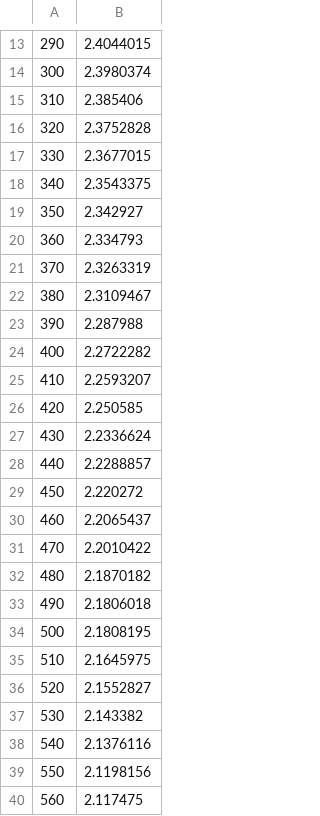
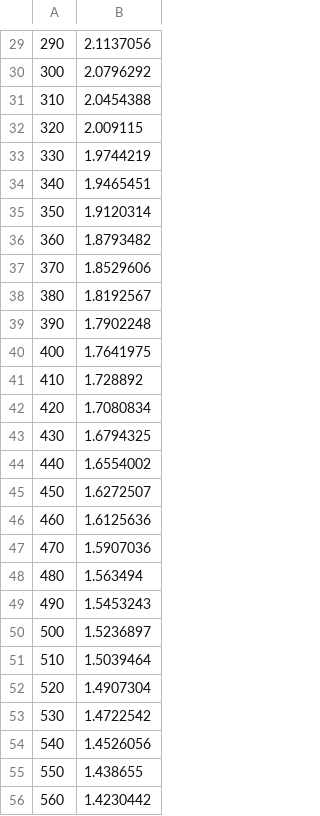
Before and after one commit to Pysiokot/Kraksim_drivers, a CSV file: plots/blind_rude.csv, drawn as a sheet; only a part is shown, gaps mark what is left out; the diff covers the shown part only.

```diff
--- a/plots/blind_rude.csv
+++ b/plots/blind_rude.csv
@@ -13,28 +29,28 @@
-290,2.4044015
-300,2.3980374
-310,2.385406
-320,2.3752828
-330,2.3677015
-340,2.3543375
-350,2.342927
-360,2.334793
-370,2.3263319
-380,2.3109467
-390,2.287988
-400,2.2722282
-410,2.2593207
-420,2.250585
-430,2.2336624
-440,2.2288857
-450,2.220272
-460,2.2065437
-470,2.2010422
-480,2.1870182
-490,2.1806018
-500,2.1808195
-510,2.1645975
-520,2.1552827
-530,2.143382
-540,2.1376116
-550,2.1198156
-560,2.117475
+290,2.1137056
+300,2.0796292
+310,2.0454388
+320,2.009115
+330,1.9744219
+340,1.9465451
+350,1.9120314
+360,1.8793482
+370,1.8529606
+380,1.8192567
+390,1.7902248
+400,1.7641975
+410,1.728892
+420,1.7080834
+430,1.6794325
+440,1.6554002
+450,1.6272507
+460,1.6125636
+470,1.5907036
+480,1.563494
+490,1.5453243
+500,1.5236897
+510,1.5039464
+520,1.4907304
+530,1.4722542
+540,1.4526056
+550,1.438655
+560,1.4230442
```
Also changed, not shown: 16 added rows, 32 removed rows and 25 edited cells elsewhere in this file, plots/blind_nice.csv, plots/see_nice.csv, 17 other files.
